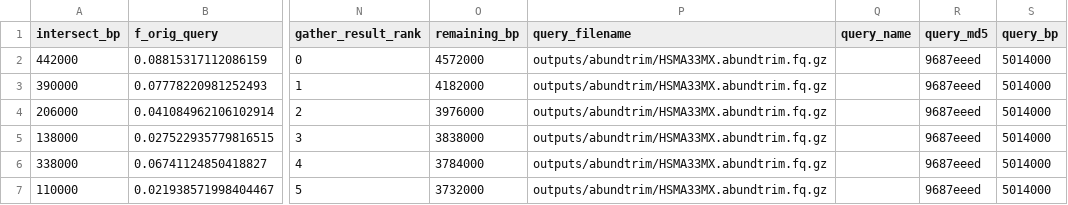
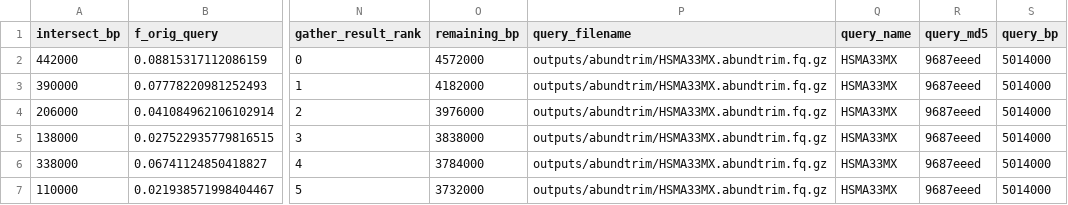
Before and after one commit to taylorreiter/2021-sourmash-taxonomy-hackathon, a CSV file: outputs/gather/HSMA33MX_gather_x_gtdbrs202_genbank_euks_k31.csv, drawn as a sheet; only a part is shown, gaps mark what is left out; the diff names each change by its address in the sheet, - before the commit and + after, or states it on an @@ line.

```diff
--- a/outputs/gather/HSMA33MX_gather_x_gtdbrs202_genbank_euks_k31.csv
+++ b/outputs/gather/HSMA33MX_gather_x_gtdbrs202_genbank_euks_k31.csv
-Q2:Q7 (query_name): (empty)
+Q2:Q7 (query_name): HSMA33MX
```
Also changed, not shown: 2 other files.
